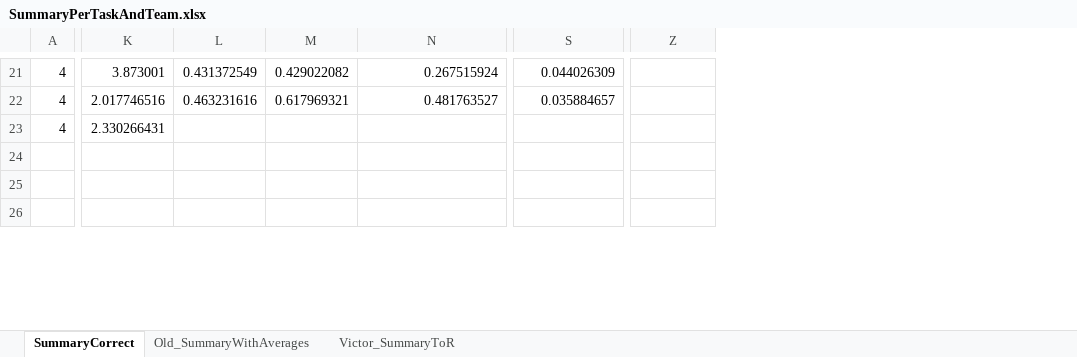
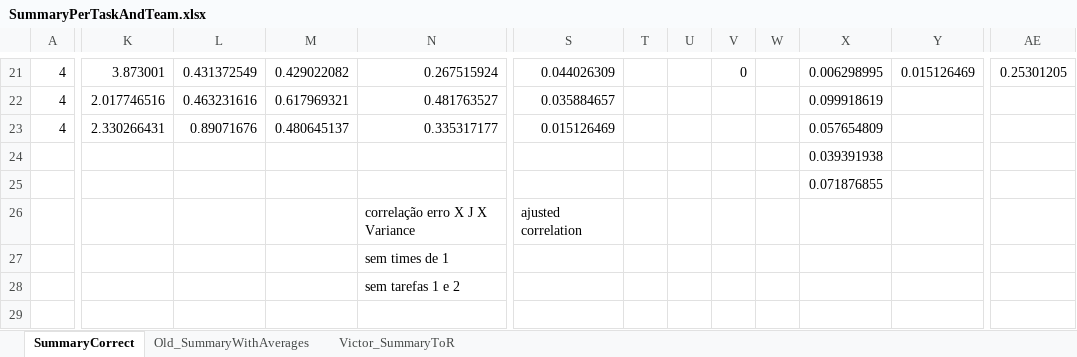
Before and after one commit to jggrandi/DataAnalysis3DController, an Excel workbook: Analysis/Excel/SummaryPerTaskAndTeam.xlsx, sheet SummaryCorrect, drawn as a sheet; only a part is shown, gaps mark what is left out; values as stored, in another font and other column widths than the file's, no borders; removed rows and columns are numbered as before the commit, all else as after; rows hold the shown columns only; the diff covers the shown part only; the diff names each change by its address in the sheet, - before the commit and + after, or states it on an @@ line.

Commit message:
Working on R Summary script

```diff
--- a/Analysis/Excel/SummaryPerTaskAndTeam.xlsx (sheet SummaryCorrect)
+++ b/Analysis/Excel/SummaryPerTaskAndTeam.xlsx (sheet SummaryCorrect)
+column K, rows 21-23: 3.873001 | 2.017746516 | 2.330266431
-column L, rows 21-22: 0.431372549 | 0.463231616
+column T, empty
+column U, empty
+column V, row 21: 0
+column W, empty
+column X, rows 21-25: 0.006298995 | 0.099918619 | 0.057654809 | 0.039391938 | 0.071876855
+column Y, row 21: 0.015126469
-L21: 3.873001
+L21: 0.431372549
-AE21: (empty)
+AE21: 0.25301205
-L22: 2.017746516
+L22: 0.463231616
-L23: 2.330266431
+L23: 0.89071676
-M23: (empty)
+M23: 0.480645137
-N23: (empty)
+N23: 0.335317177
-S23: (empty)
+S23: 0.015126469
+row 26:  |  |  |  | correlação erro X J X Variance | ajusted correlation
+row 27:  |  |  |  | sem times de 1
+row 28:  |  |  |  | sem tarefas 1 e 2
```
Also changed, not shown: other rows of this sheet, Analysis/Excel/Summary2.xlsx, 9 other files.
